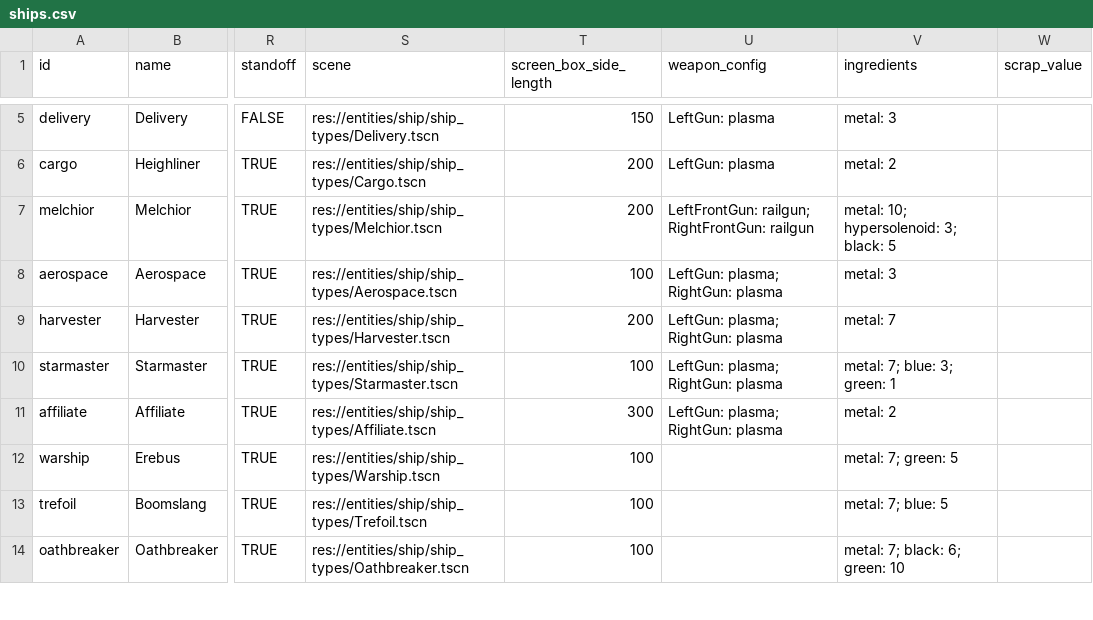
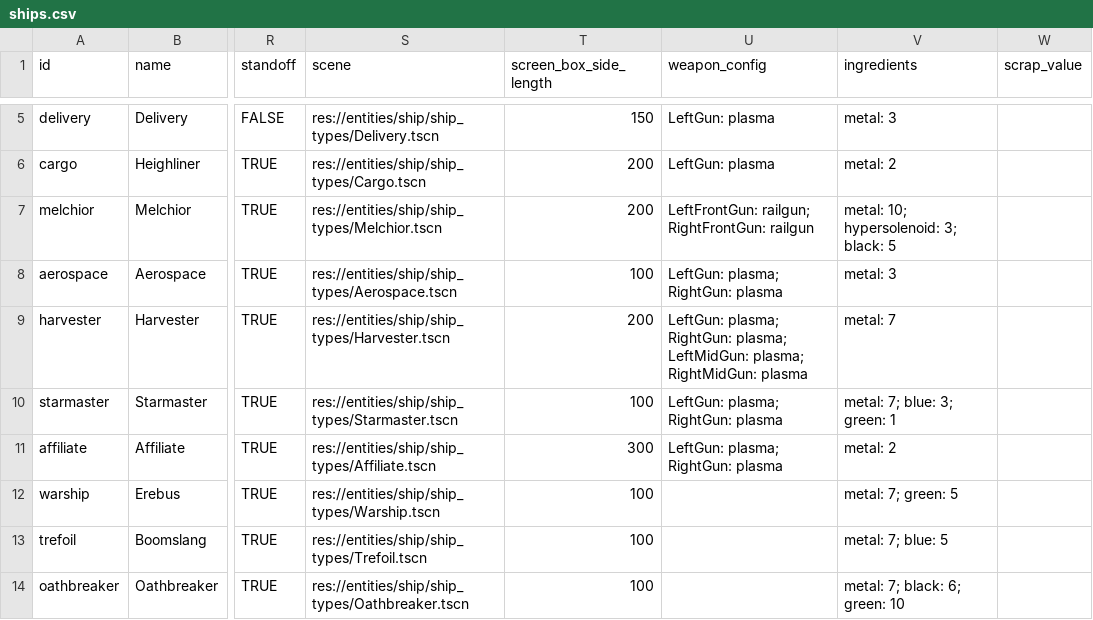
Before and after one commit to EamonnMR/galactic-night, a CSV file: data/ships.csv, drawn as a sheet; only a part is shown, gaps mark what is left out; the diff names each change by its address in the sheet, - before the commit and + after, or states it on an @@ line.

```diff
--- a/data/ships.csv
+++ b/data/ships.csv
-U9 (weapon_config): …plasma; RightGun: plasma
+U9 (weapon_config): …plasma; RightGun: plasma; LeftMidGun: plasma; RightMidGun: plasma
```
Also changed, not shown: 17 other files.
